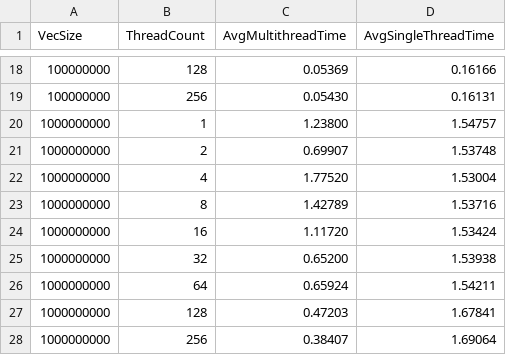
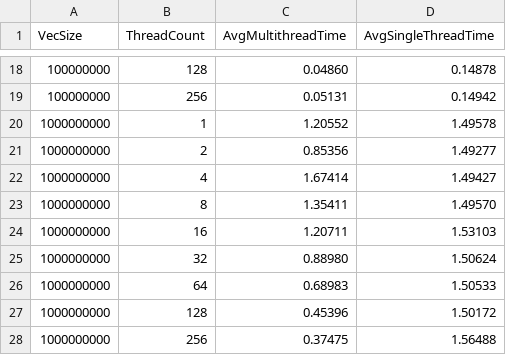
Before and after one commit to FelippiBlanchard/UFRJ-SD-Spinlock, a CSV file: performance_data.csv, drawn as a sheet; only a part is shown, gaps mark what is left out; the diff covers the shown part only.

```diff
--- a/performance_data.csv
+++ b/performance_data.csv
@@ -18,11 +18,11 @@ VecSize,ThreadCount,AvgMultithreadTime,AvgSingleThreadTime
-100000000,128,0.05369,0.16166
-100000000,256,0.05430,0.16131
-1000000000,1,1.23800,1.54757
-1000000000,2,0.69907,1.53748
-1000000000,4,1.77520,1.53004
-1000000000,8,1.42789,1.53716
-1000000000,16,1.11720,1.53424
-1000000000,32,0.65200,1.53938
-1000000000,64,0.65924,1.54211
-1000000000,128,0.47203,1.67841
-1000000000,256,0.38407,1.69064
+100000000,128,0.04860,0.14878
+100000000,256,0.05131,0.14942
+1000000000,1,1.20552,1.49578
+1000000000,2,0.85356,1.49277
+1000000000,4,1.67414,1.49427
+1000000000,8,1.35411,1.49570
+1000000000,16,1.20711,1.53103
+1000000000,32,0.88980,1.50624
+1000000000,64,0.68983,1.50533
+1000000000,128,0.45396,1.50172
+1000000000,256,0.37475,1.56488
```
Also changed, not shown: 32 edited cells elsewhere in this file, 3 other files.
